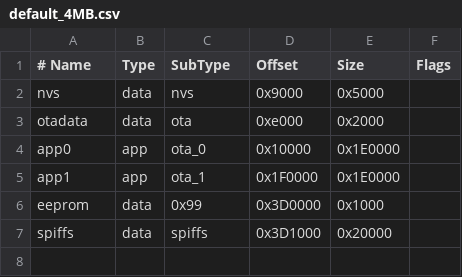
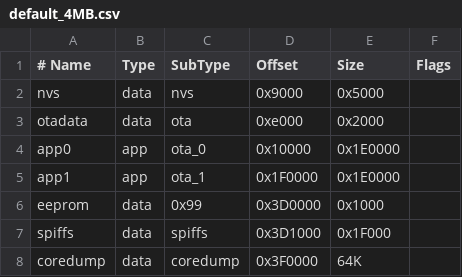
Before and after one commit to ClassicDIY/HydroFloat, a CSV file: code/RelayBoard/partitions/default_4MB.csv, drawn as a sheet.

Commit message:
Remove Modbus Bridge feature and related code
Eliminated the Modbus Bridge configuration and all associated UI, settings, and logic from the web interface, JavaScript, and backend C++ code. Cleaned up related CSS and interface definitions. Also updated partition tables to add a coredump partition and adjust spiffs size.

```diff
--- a/code/RelayBoard/partitions/default_4MB.csv
+++ b/code/RelayBoard/partitions/default_4MB.csv
@@ -6,2 +6,3 @@ app1,     app,  ota_1,   0x1F0000,0x1E0000,
 eeprom,   data, 0x99,    0x3D0000,0x1000,
-spiffs,   data, spiffs,  0x3D1000,0x20000,
+spiffs,   data, spiffs,  0x3D1000,0x1F000,
+coredump, data, coredump,0x3F0000,64K
```
Also changed, not shown: code/RelayBoard/partitions/default_16MB.csv, code/RelayBoard/partitions/default_8MB.csv, 7 other files.
